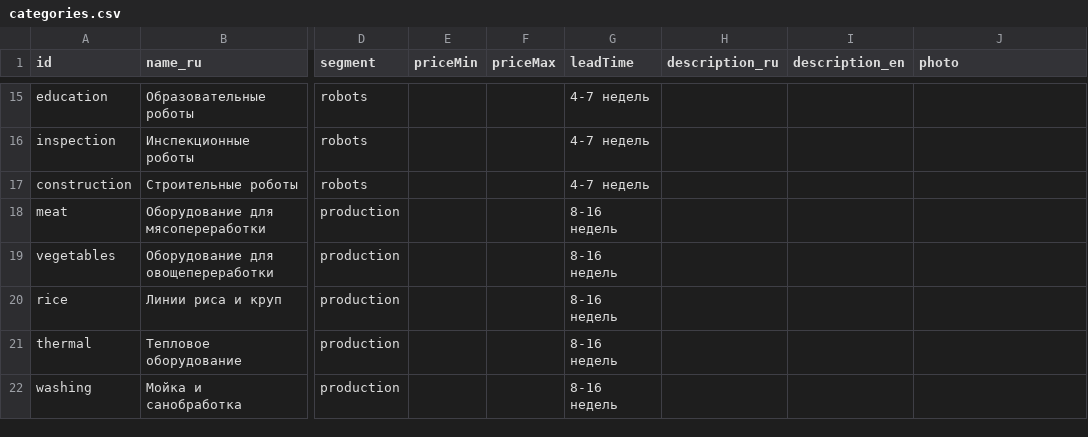
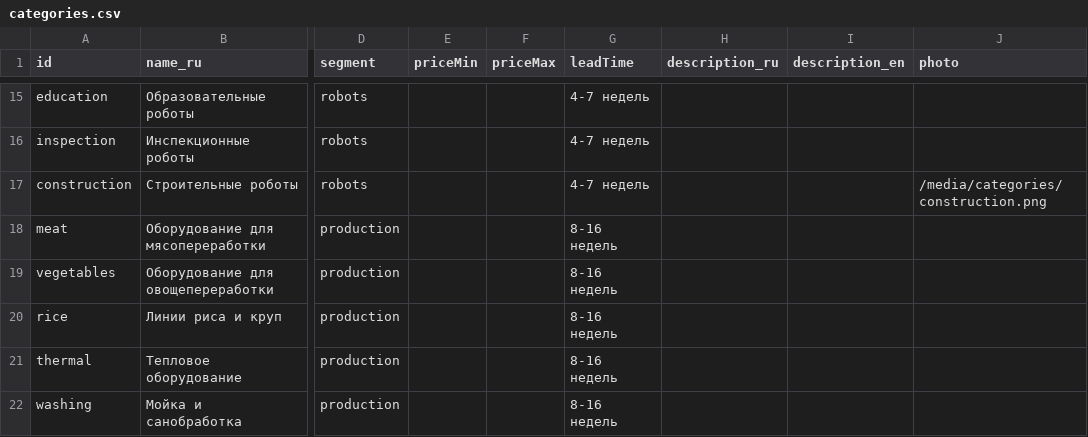
Before and after one commit to Ostap-87/AURA, a CSV file: data/source/categories.csv, drawn as a sheet; only a part is shown, gaps mark what is left out; the diff names each change by its address in the sheet, - before the commit and + after, or states it on an @@ line.

```diff
--- a/data/source/categories.csv
+++ b/data/source/categories.csv
-J17 (photo): (empty)
+J17 (photo): /media/categories/construction.png
```
Also changed, not shown: 1 other file.
